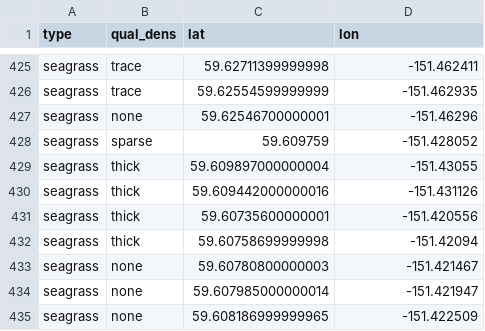
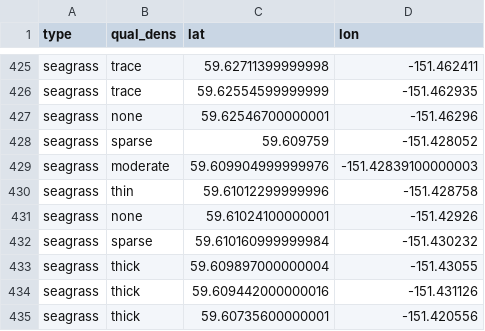
Before and after one commit to whippor/kbay_seagrass_monitoring, a CSV file: data/seagrass_density.csv, drawn as a sheet; only a part is shown, gaps mark what is left out; the shorter side is filled out with more unchanged rows; the diff covers the shown part only.

```diff
--- a/data/seagrass_density.csv
+++ b/data/seagrass_density.csv
@@ -428,2 +428,6 @@ seagrass,none,59.62546700000001,-151.46296
 seagrass,sparse,59.609759,-151.428052
+seagrass,moderate,59.609904999999976,-151.42839100000003
+seagrass,thin,59.61012299999996,-151.428758
+seagrass,none,59.61024100000001,-151.42926
+seagrass,sparse,59.610160999999984,-151.430232
 seagrass,thick,59.609897000000004,-151.43055
```
Also changed, not shown: 24 added rows elsewhere in this file, data/seagrass_data.csv, 1 other file.
